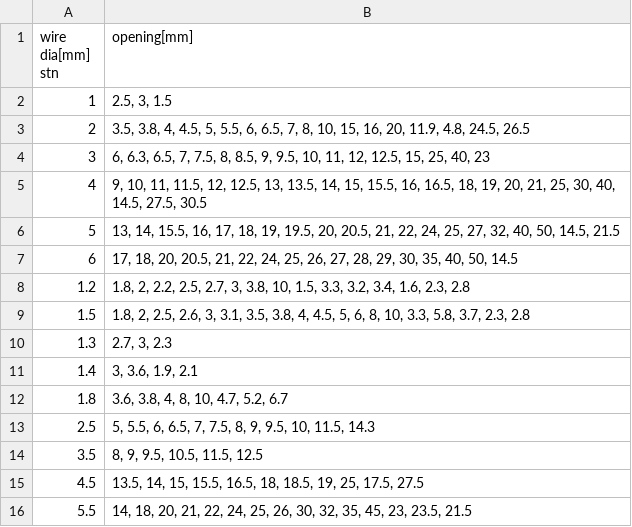
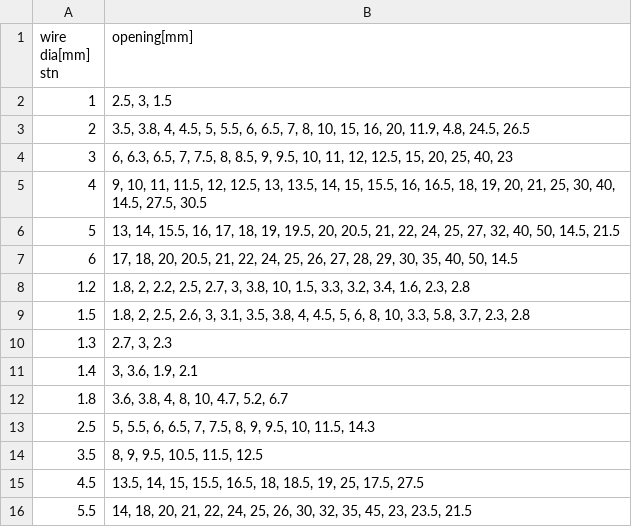
Before and after one commit to SingleDraw/wiremesh-2-csv-utility, a CSV file: tables/wovenWireMeshes/woven_wire_stainless.csv, drawn as a sheet.

```diff
--- a/tables/wovenWireMeshes/woven_wire_stainless.csv
+++ b/tables/wovenWireMeshes/woven_wire_stainless.csv
@@ -3,3 +3,3 @@ wire dia[mm] stn;opening[mm]
 2;3.5, 3.8, 4, 4.5, 5, 5.5, 6, 6.5, 7, 8, 10, 15, 16, 20, 11.9, 4.8, 24.5, 26.5
-3;6, 6.3, 6.5, 7, 7.5, 8, 8.5, 9, 9.5, 10, 11, 12, 12.5, 15, 25, 40, 23
+3;6, 6.3, 6.5, 7, 7.5, 8, 8.5, 9, 9.5, 10, 11, 12, 12.5, 15, 20, 25, 40, 23
 4;9, 10, 11, 11.5, 12, 12.5, 13, 13.5, 14, 15, 15.5, 16, 16.5, 18, 19, 20, 21, 25, 30, 40, 14.5, 27.5, 30.5
```
Also changed, not shown: tables/wovenWireMeshes/woven_wire_standard.csv, tables/wovenWireMeshes/wovenwire_meshes_openings_table.csv, 5 other files.
